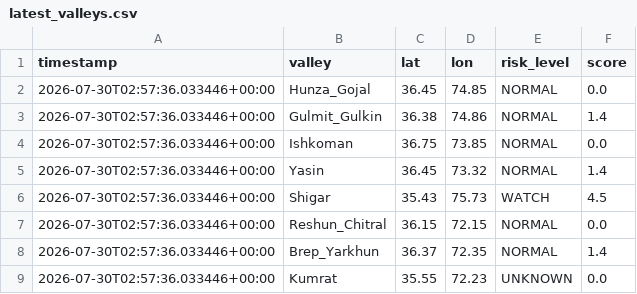
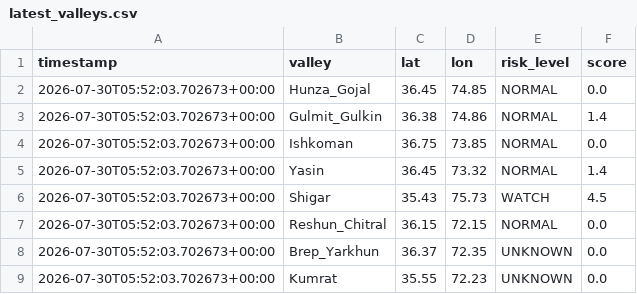
Before and after one commit to mirkhanzai/glacial-risk-watch-pakistan, a CSV file: data/latest_valleys.csv, drawn as a sheet.

```diff
--- a/data/latest_valleys.csv
+++ b/data/latest_valleys.csv
@@ -1,9 +1,9 @@
 timestamp,valley,lat,lon,risk_level,score
-2026-07-30T02:57:36.033446+00:00,Hunza_Gojal,36.45,74.85,NORMAL,0.0
-2026-07-30T02:57:36.033446+00:00,Gulmit_Gulkin,36.38,74.86,NORMAL,1.4
-2026-07-30T02:57:36.033446+00:00,Ishkoman,36.75,73.85,NORMAL,0.0
-2026-07-30T02:57:36.033446+00:00,Yasin,36.45,73.32,NORMAL,1.4
-2026-07-30T02:57:36.033446+00:00,Shigar,35.43,75.73,WATCH,4.5
-2026-07-30T02:57:36.033446+00:00,Reshun_Chitral,36.15,72.15,NORMAL,0.0
-2026-07-30T02:57:36.033446+00:00,Brep_Yarkhun,36.37,72.35,NORMAL,1.4
-2026-07-30T02:57:36.033446+00:00,Kumrat,35.55,72.23,UNKNOWN,0.0
+2026-07-30T05:52:03.702673+00:00,Hunza_Gojal,36.45,74.85,NORMAL,0.0
+2026-07-30T05:52:03.702673+00:00,Gulmit_Gulkin,36.38,74.86,NORMAL,1.4
+2026-07-30T05:52:03.702673+00:00,Ishkoman,36.75,73.85,NORMAL,0.0
+2026-07-30T05:52:03.702673+00:00,Yasin,36.45,73.32,NORMAL,1.4
+2026-07-30T05:52:03.702673+00:00,Shigar,35.43,75.73,WATCH,4.5
+2026-07-30T05:52:03.702673+00:00,Reshun_Chitral,36.15,72.15,NORMAL,0.0
+2026-07-30T05:52:03.702673+00:00,Brep_Yarkhun,36.37,72.35,UNKNOWN,0.0
+2026-07-30T05:52:03.702673+00:00,Kumrat,35.55,72.23,UNKNOWN,0.0
```
Also changed, not shown: data/history.csv, 1 other file.
